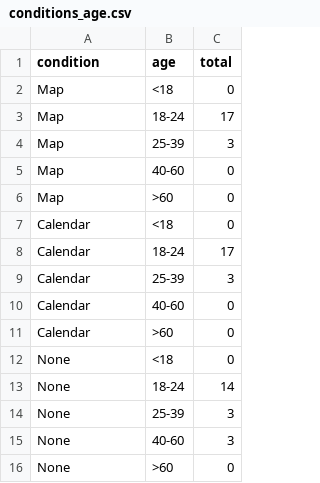
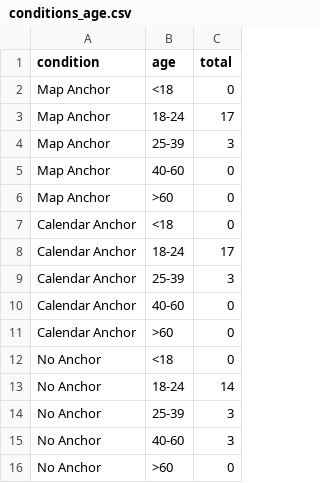
Before and after one commit to RVelhinho/thesis, a CSV file: data-processing/datasets-participants-demographics/conditions_age.csv, drawn as a sheet.

```diff
--- a/data-processing/datasets-participants-demographics/conditions_age.csv
+++ b/data-processing/datasets-participants-demographics/conditions_age.csv
@@ -1,16 +1,16 @@
 condition,age,total
-Map,<18,0
-Map,18-24,17
-Map,25-39,3
-Map,40-60,0
-Map,>60,0
-Calendar,<18,0
-Calendar,18-24,17
-Calendar,25-39,3
-Calendar,40-60,0
-Calendar,>60,0
-None,<18,0
-None,18-24,14
-None,25-39,3
-None,40-60,3
-None,>60,0
+Map Anchor,<18,0
+Map Anchor,18-24,17
+Map Anchor,25-39,3
+Map Anchor,40-60,0
+Map Anchor,>60,0
+Calendar Anchor,<18,0
+Calendar Anchor,18-24,17
+Calendar Anchor,25-39,3
+Calendar Anchor,40-60,0
+Calendar Anchor,>60,0
+No Anchor,<18,0
+No Anchor,18-24,14
+No Anchor,25-39,3
+No Anchor,40-60,3
+No Anchor,>60,0
```
Also changed, not shown: data-processing/datasets-participants-demographics/conditions_clusters_time_calendar.csv, data-processing/datasets-participants-demographics/conditions_clusters_time_map.csv, 13 other files.
